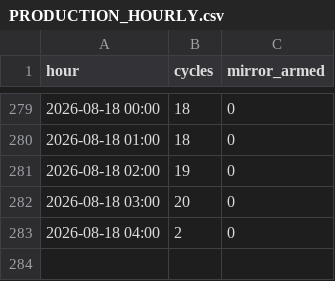
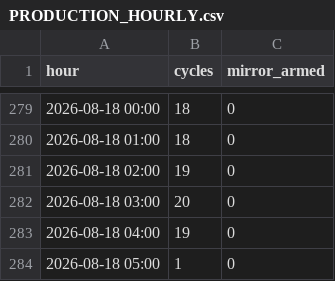
Before and after one commit to ankitkumar-nps/cnc-live-demo, a CSV file: deployments/iot/customer-demo/dashboard/data/PRODUCTION_HOURLY.csv, drawn as a sheet; only a part is shown, gaps mark what is left out.

Commit message:
Update CNC production log data (2026-08-18)

```diff
--- a/deployments/iot/customer-demo/dashboard/data/PRODUCTION_HOURLY.csv
+++ b/deployments/iot/customer-demo/dashboard/data/PRODUCTION_HOURLY.csv
@@ -282,2 +282,3 @@ hour,cycles,mirror_armed
 2026-08-18 03:00,20,0
-2026-08-18 04:00,2,0
+2026-08-18 04:00,19,0
+2026-08-18 05:00,1,0
```
Also changed, not shown: deployments/iot/customer-demo/dashboard/data/PRODUCTION_LEDGER.csv, 1 other file.
